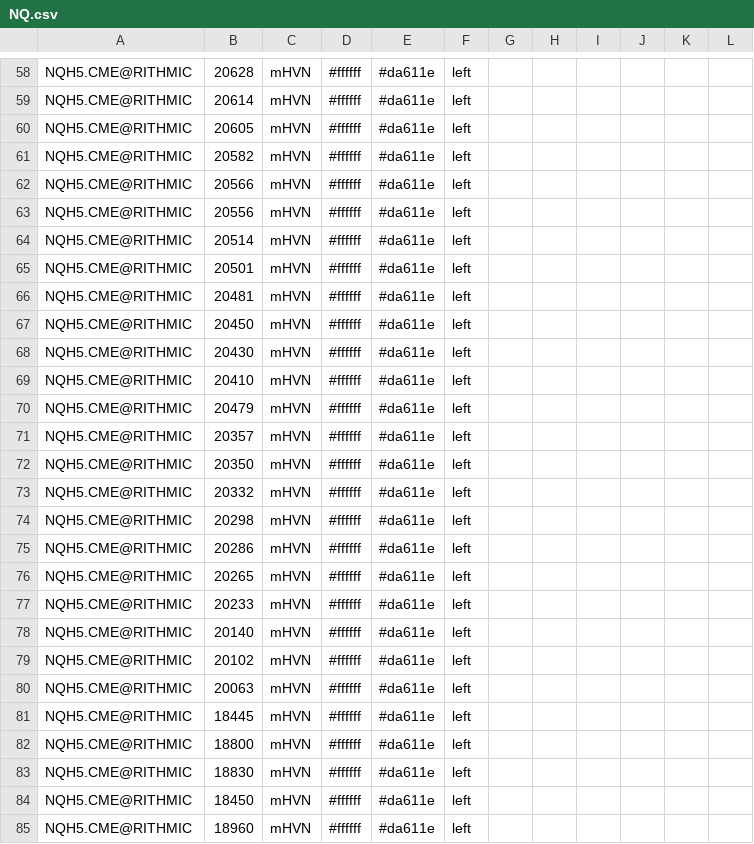
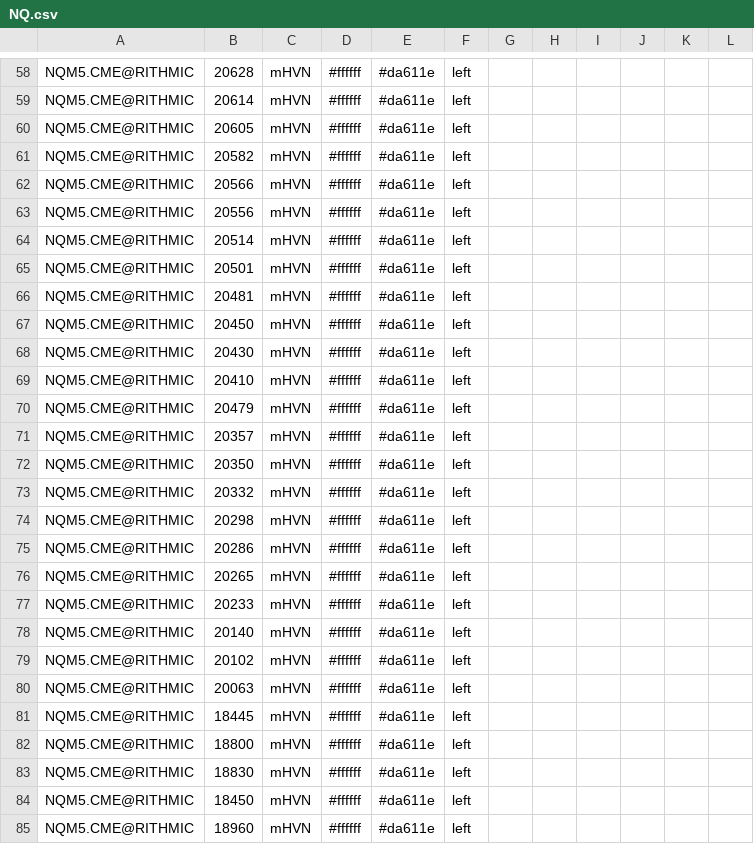
Before and after one commit to Thinkwithbookmap/Cloud-notes, a CSV file: NQ.csv, drawn as a sheet; only a part is shown, gaps mark what is left out; the diff covers the shown part only; the diff names each change by its address in the sheet, - before the commit and + after, or states it on an @@ line.

```diff
--- a/NQ.csv
+++ b/NQ.csv
-A58:A85: NQH5.CME@RITHMIC
+A58:A85: NQM5.CME@RITHMIC
```
Also changed, not shown: 123 edited cells elsewhere in this file.
